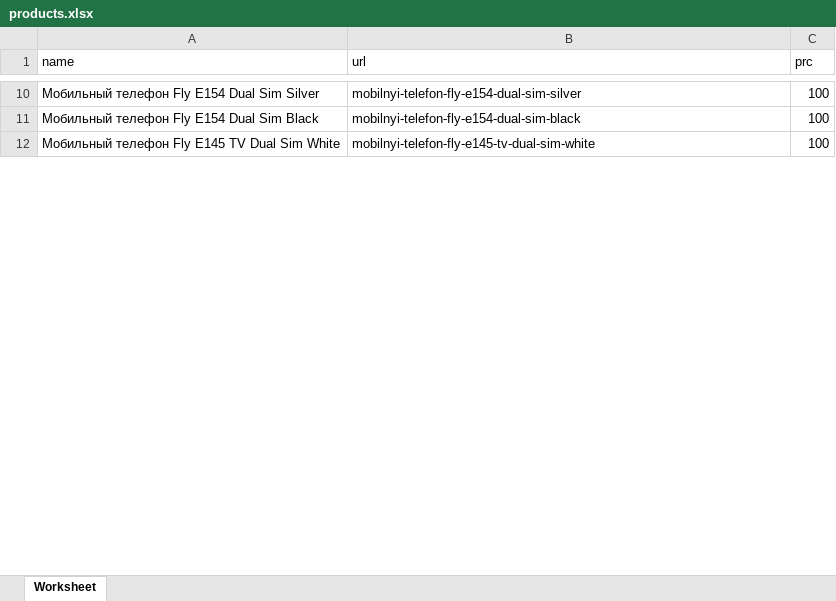
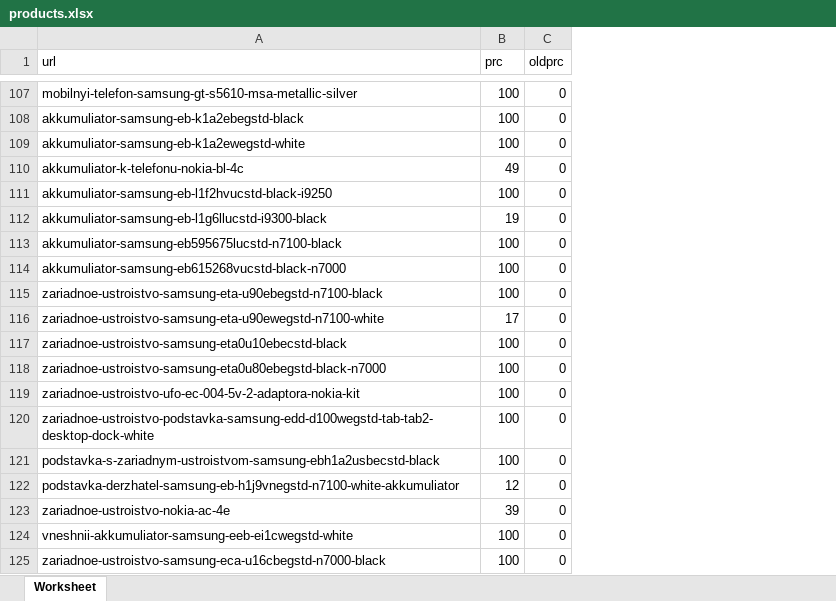
Before and after one commit to imagecms/ImageCMS, an Excel workbook: products.xlsx, sheet Worksheet, drawn as a sheet; only a part is shown, gaps mark what is left out; values as stored, in another font and other column widths than the file's, no borders; removed rows and columns are numbered as before the commit, all else as after; the diff covers the shown part only; the diff names each change by its address in the sheet, - before the commit and + after, or states it on an @@ line.

```diff
--- a/products.xlsx (sheet Worksheet)
+++ b/products.xlsx (sheet Worksheet)
-column A (name), rows 10-12: Мобильный телефон Fly E154 Dual Sim Silver | Мобильный телефон Fly E154 Dual Sim Black | Мобильный телефон Fly E145 TV Dual Sim White
+column C (oldprc), row 107: 0; row 111: 0; row 124: 0
-A107 (url): mobilnyi-telefon-fly-e154-dual-sim-silver
+A107 (url): mobilnyi-telefon-samsung-gt-s5610-msa-metallic-silver
+row 108: akkumuliator-samsung-eb-k1a2ebegstd-black | 100 | 0
+row 109: akkumuliator-samsung-eb-k1a2ewegstd-white | 100 | 0
+row 110: akkumuliator-k-telefonu-nokia-bl-4c | 49 | 0
-A111 (url): mobilnyi-telefon-fly-e154-dual-sim-black
+A111 (url): akkumuliator-samsung-eb-l1f2hvucstd-black-i9250
+row 112: akkumuliator-samsung-eb-l1g6llucstd-i9300-black | 19 | 0
+row 113: akkumuliator-samsung-eb595675lucstd-n7100-black | 100 | 0
+row 114: akkumuliator-samsung-eb615268vucstd-black-n7000 | 100 | 0
+row 115: zariadnoe-ustroistvo-samsung-eta-u90ebegstd-n7100-black | 100 | 0
+row 116: zariadnoe-ustroistvo-samsung-eta-u90ewegstd-n7100-white | 17 | 0
+row 117: zariadnoe-ustroistvo-samsung-eta0u10ebecstd-black | 100 | 0
+row 118: zariadnoe-ustroistvo-samsung-eta0u80ebegstd-black-n7000 | 100 | 0
+row 119: zariadnoe-ustroistvo-ufo-ec-004-5v-2-adaptora-nokia-kit | 100 | 0
+row 120: zariadnoe-ustroistvo-podstavka-samsung-edd-d100wegstd-tab-tab2-desktop-dock-white | 100 | 0
+row 121: podstavka-s-zariadnym-ustroistvom-samsung-ebh1a2usbecstd-black | 100 | 0
+row 122: podstavka-derzhatel-samsung-eb-h1j9vnegstd-n7100-white-akkumuliator | 12 | 0
+row 123: zariadnoe-ustroistvo-nokia-ac-4e | 39 | 0
-A124 (url): mobilnyi-telefon-fly-e145-tv-dual-sim-white
+A124 (url): vneshnii-akkumuliator-samsung-eeb-ei1cwegstd-white
+row 125: zariadnoe-ustroistvo-samsung-eca-u16cbegstd-n7000-black | 100 | 0
```
Also changed, not shown: 219 added rows, 4 moved rows and 11 edited cells elsewhere in this sheet, 5 other files.
